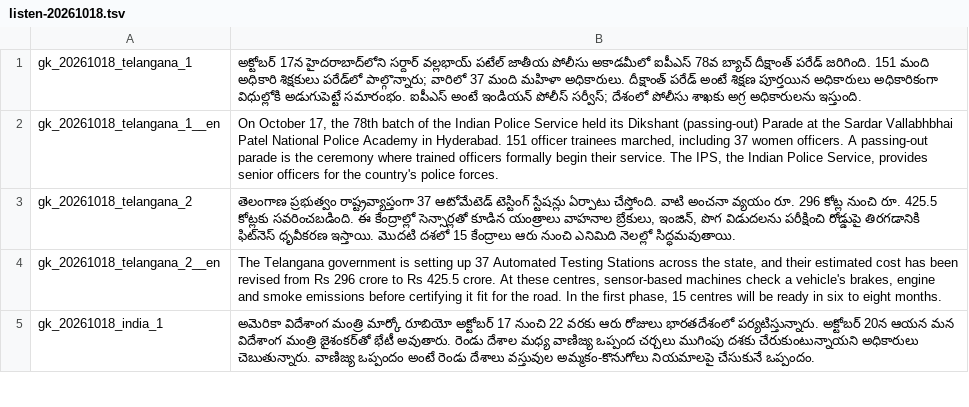
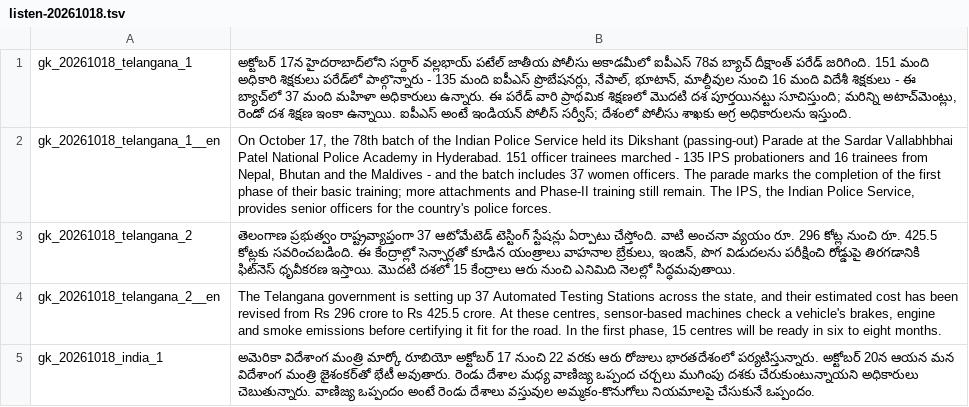
Before and after one commit to svofficials9999-collab/balloon-pop-maths, a TSV file: gkdaily/listen-20261018.tsv, drawn as a sheet; only a part is shown; the diff covers the shown part only.

Commit message:
Revise details for Dikshant Parade and T20 series
Updated details of the Dikshant Parade, including the number of participants and additional context about the event. Revised information on the India vs West Indies T20 series conclusion due to rain.

```diff
--- a/gkdaily/listen-20261018.tsv
+++ b/gkdaily/listen-20261018.tsv
@@ -1,3 +1,3 @@
-gk_20261018_telangana_1	అక్టోబర్ 17న హైదరాబాద్‌లోని సర్దార్ వల్లభాయ్ పటేల్ జాతీయ పోలీసు అకాడమీలో ఐపీఎస్ 78వ బ్యాచ్ దీక్షాంత్ పరేడ్ జరిగింది. 151 మంది అధికారి శిక్షకులు పరేడ్‌లో పాల్గొన్నారు; వారిలో 37 మంది మహిళా అధికారులు. దీక్షాంత్ పరేడ్ అంటే శిక్షణ పూర్తయిన అధికారులు అధికారికంగా విధుల్లోకి అడుగుపెట్టే సమారంభం. ఐపీఎస్ అంటే ఇండియన్ పోలీస్ సర్వీస్; దేశంలో పోలీసు శాఖకు అగ్ర అధికారులను ఇస్తుంది.
-gk_20261018_telangana_1__en	On October 17, the 78th batch of the Indian Police Service held its Dikshant (passing-out) Parade at the Sardar Vallabhbhai Patel National Police Academy in Hyderabad. 151 officer trainees marched, including 37 women officers. A passing-out parade is the ceremony where trained officers formally begin their service. The IPS, the Indian Police Service, provides senior officers for the country's police forces.
+gk_20261018_telangana_1	అక్టోబర్ 17న హైదరాబాద్‌లోని సర్దార్ వల్లభాయ్ పటేల్ జాతీయ పోలీసు అకాడమీలో ఐపీఎస్ 78వ బ్యాచ్ దీక్షాంత్ పరేడ్ జరిగింది. 151 మంది అధికారి శిక్షకులు పరేడ్‌లో పాల్గొన్నారు - 135 మంది ఐపీఎస్ ప్రొబేషనర్లు, నేపాల్, భూటాన్, మాల్దీవుల నుంచి 16 మంది విదేశీ శిక్షకులు - ఈ బ్యాచ్‌లో 37 మంది మహిళా అధికారులు ఉన్నారు. ఈ పరేడ్ వారి ప్రాథమిక శిక్షణలో మొదటి దశ పూర్తయినట్టు సూచిస్తుంది; మరిన్ని అటాచ్‌మెంట్లు, రెండో దశ శిక్షణ ఇంకా ఉన్నాయి. ఐపీఎస్ అంటే ఇండియన్ పోలీస్ సర్వీస్; దేశంలో పోలీసు శాఖకు అగ్ర అధికారులను ఇస్తుంది.
+gk_20261018_telangana_1__en	On October 17, the 78th batch of the Indian Police Service held its Dikshant (passing-out) Parade at the Sardar Vallabhbhai Patel National Police Academy in Hyderabad. 151 officer trainees marched - 135 IPS probationers and 16 trainees from Nepal, Bhutan and the Maldives - and the batch includes 37 women officers. The parade marks the completion of the first phase of their basic training; more attachments and Phase-II training still remain. The IPS, the Indian Police Service, provides senior officers for the country's police forces.
 gk_20261018_telangana_2	తెలంగాణ ప్రభుత్వం రాష్ట్రవ్యాప్తంగా 37 ఆటోమేటెడ్ టెస్టింగ్ స్టేషన్లు ఏర్పాటు చేస్తోంది. వాటి అంచనా వ్యయం రూ. 296 కోట్ల నుంచి రూ. 425.5 కోట్లకు సవరించబడింది. ఈ కేంద్రాల్లో సెన్సార్లతో కూడిన యంత్రాలు వాహనాల బ్రేకులు, ఇంజిన్, పొగ విడుదలను పరీక్షించి రోడ్డుపై తిరగడానికి ఫిట్‌నెస్ ధృవీకరణ ఇస్తాయి. మొదటి దశలో 15 కేంద్రాలు ఆరు నుంచి ఎనిమిది నెలల్లో సిద్ధమవుతాయి.
```
Also changed, not shown: 14 edited cells elsewhere in this file.
